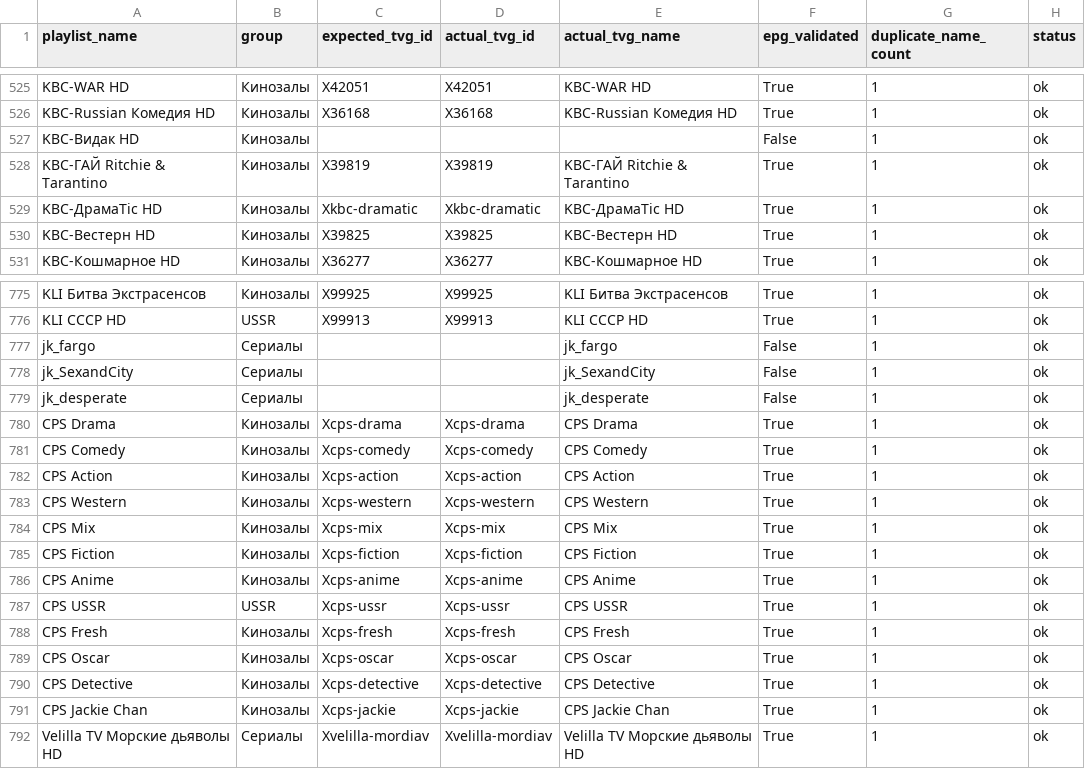
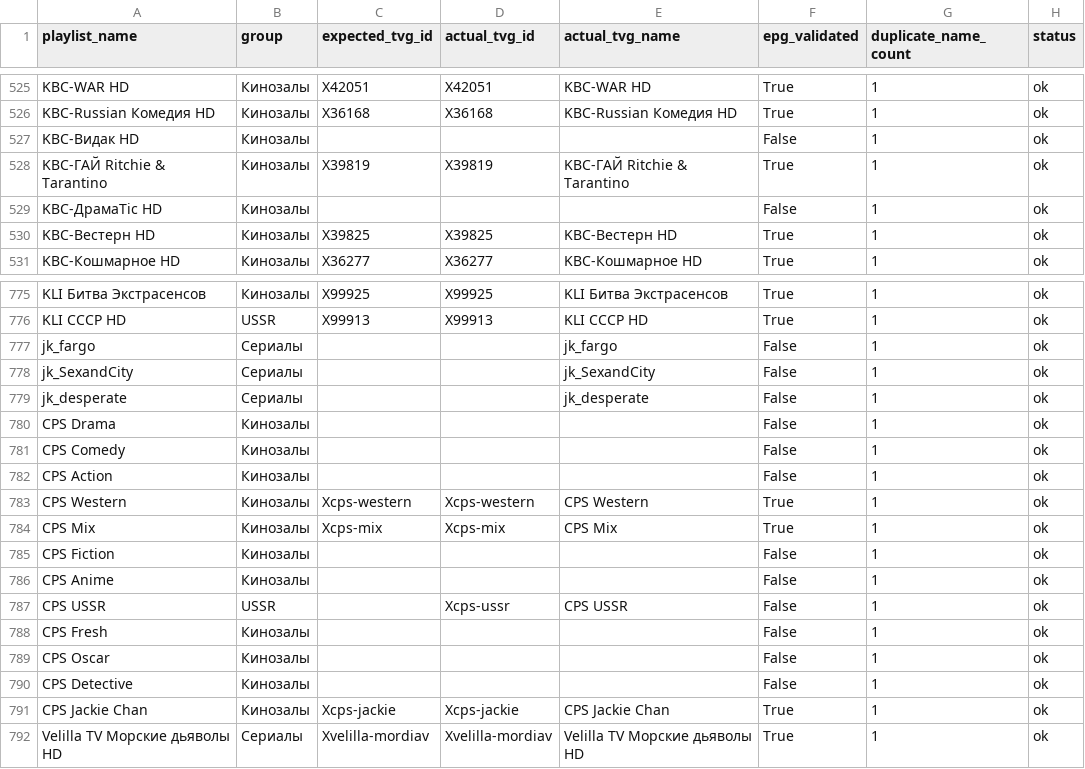
Before and after one commit to peter96son/iptv-epg-builder, a CSV file: output/worker-audit.csv, drawn as a sheet; only a part is shown, gaps mark what is left out; the diff covers the shown part only.

```diff
--- a/output/worker-audit.csv
+++ b/output/worker-audit.csv
@@ -528,3 +528,3 @@ KBC-Видак HD,Кинозалы,,,,False,1,ok
 KBC-ГАЙ Ritchie & Tarantino,Кинозалы,X39819,X39819,KBC-ГАЙ Ritchie & Tarantino,True,1,ok
-KBC-ДрамаTic HD,Кинозалы,Xkbc-dramatic,Xkbc-dramatic,KBC-ДрамаTic HD,True,1,ok
+KBC-ДрамаTic HD,Кинозалы,,,,False,1,ok
 KBC-Вестерн HD,Кинозалы,X39825,X39825,KBC-Вестерн HD,True,1,ok
@@ -779,13 +779,13 @@ jk_SexandCity,Сериалы,,,jk_SexandCity,False,1,ok
 jk_desperate,Сериалы,,,jk_desperate,False,1,ok
-CPS Drama,Кинозалы,Xcps-drama,Xcps-drama,CPS Drama,True,1,ok
-CPS Comedy,Кинозалы,Xcps-comedy,Xcps-comedy,CPS Comedy,True,1,ok
-CPS Action,Кинозалы,Xcps-action,Xcps-action,CPS Action,True,1,ok
+CPS Drama,Кинозалы,,,,False,1,ok
+CPS Comedy,Кинозалы,,,,False,1,ok
+CPS Action,Кинозалы,,,,False,1,ok
 CPS Western,Кинозалы,Xcps-western,Xcps-western,CPS Western,True,1,ok
 CPS Mix,Кинозалы,Xcps-mix,Xcps-mix,CPS Mix,True,1,ok
-CPS Fiction,Кинозалы,Xcps-fiction,Xcps-fiction,CPS Fiction,True,1,ok
-CPS Anime,Кинозалы,Xcps-anime,Xcps-anime,CPS Anime,True,1,ok
-CPS USSR,USSR,Xcps-ussr,Xcps-ussr,CPS USSR,True,1,ok
-CPS Fresh,Кинозалы,Xcps-fresh,Xcps-fresh,CPS Fresh,True,1,ok
-CPS Oscar,Кинозалы,Xcps-oscar,Xcps-oscar,CPS Oscar,True,1,ok
-CPS Detective,Кинозалы,Xcps-detective,Xcps-detective,CPS Detective,True,1,ok
+CPS Fiction,Кинозалы,,,,False,1,ok
+CPS Anime,Кинозалы,,,,False,1,ok
+CPS USSR,USSR,,Xcps-ussr,CPS USSR,False,1,ok
+CPS Fresh,Кинозалы,,,,False,1,ok
+CPS Oscar,Кинозалы,,,,False,1,ok
+CPS Detective,Кинозалы,,,,False,1,ok
 CPS Jackie Chan,Кинозалы,Xcps-jackie,Xcps-jackie,CPS Jackie Chan,True,1,ok
```
Also changed, not shown: 12 edited cells elsewhere in this file, 2 other files.
